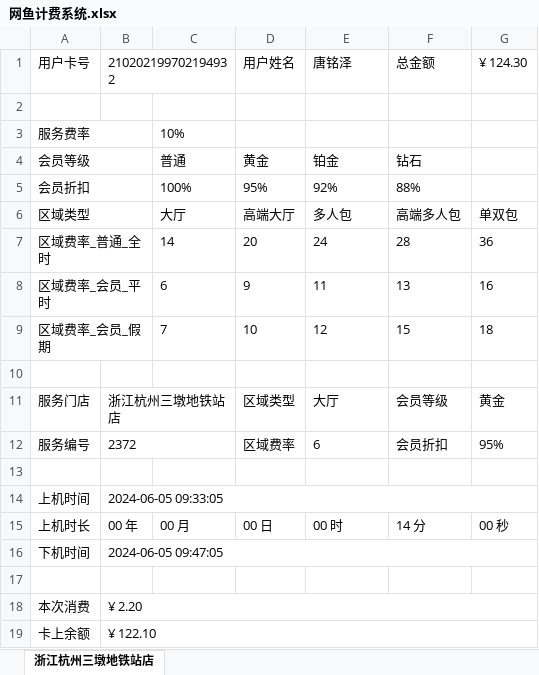
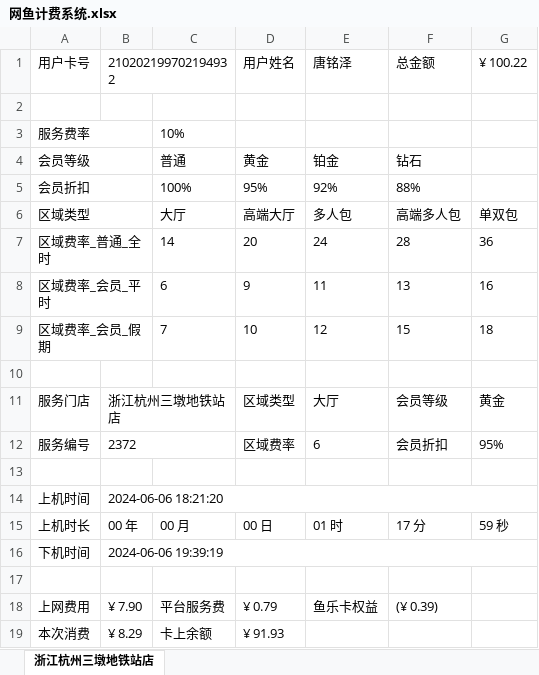
Before and after one commit to trust-tangmingze/own-pypxeserver, an Excel workbook: 网鱼计费系统.xlsx, sheet 浙江杭州三墩地铁站店, drawn as a sheet; values as stored, in another font and other column widths than the file's, no borders; removed rows and columns are numbered as before the commit, all else as after; the diff names each change by its address in the sheet, - before the commit and + after, or states it on an @@ line.

Commit message:
Change file / directory

```diff
--- a/网鱼计费系统.xlsx (sheet 浙江杭州三墩地铁站店)
+++ b/网鱼计费系统.xlsx (sheet 浙江杭州三墩地铁站店)
-G1: ¥ 124.30
+G1: ¥ 100.22
-B14: 2024-06-05 09:33:05
+B14: 2024-06-06 18:21:20
-E15: 00 时
+E15: 01 时
-F15: 14 分
+F15: 17 分
-G15: 00 秒
+G15: 59 秒
-B16: 2024-06-05 09:47:05
+B16: 2024-06-06 19:39:19
+row 18: 上网费用 | ¥ 7.90 | 平台服务费 | ¥ 0.79 | 鱼乐卡权益 | (¥ 0.39)
-B19: ¥ 2.20
+B19: ¥ 8.29
-B18:G18 merged
-C19: (empty)
+C19: 卡上余额
-D19: (empty)
+D19: ¥ 91.93
-row 19: 卡上余额 | ¥ 122.10
```
